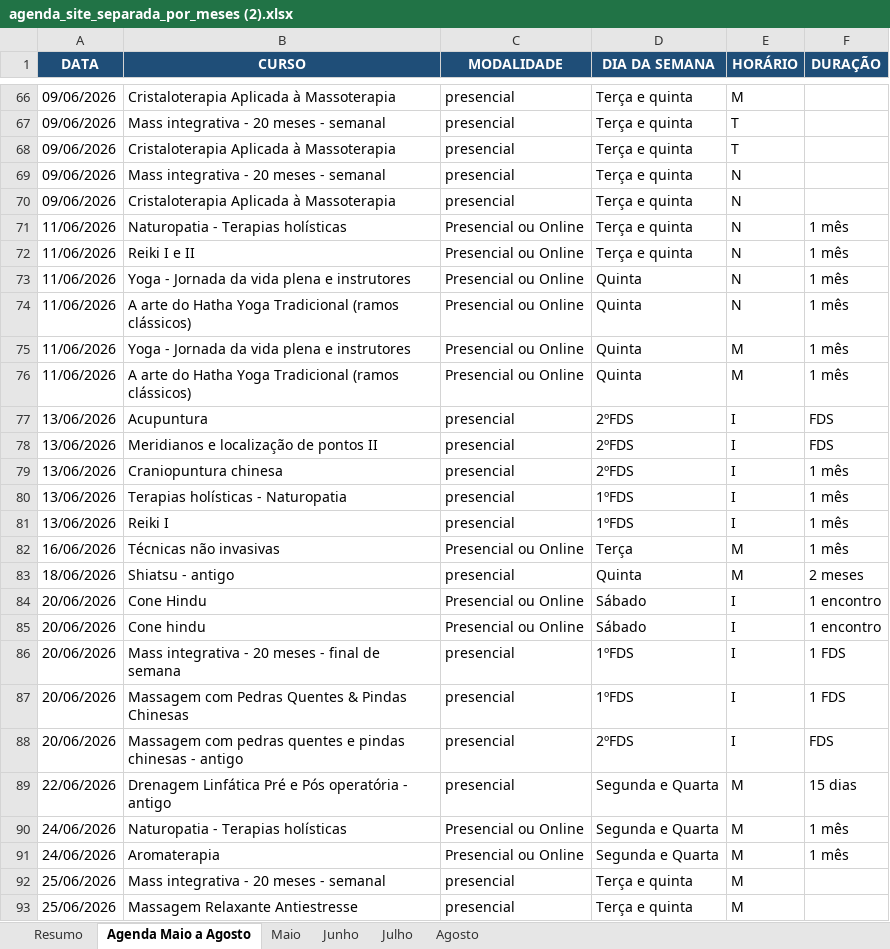
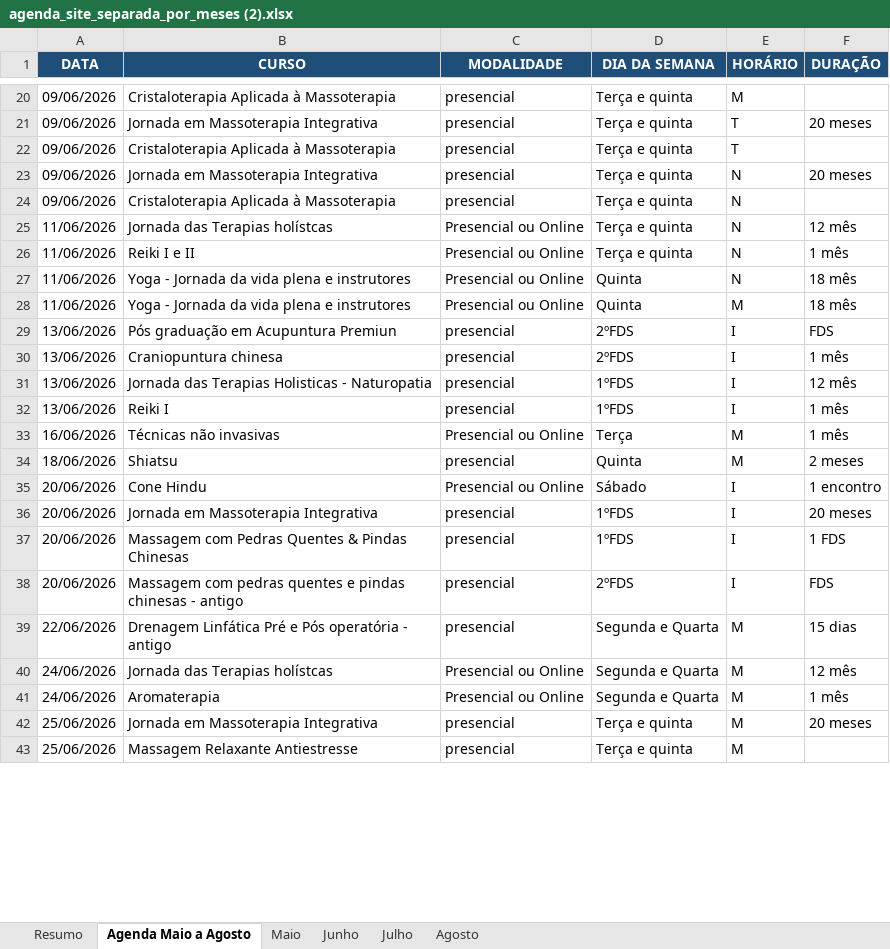
Before and after one commit to solinstituto-cpu/crm-whatsapp, an Excel workbook: agenda_site_separada_por_meses (2).xlsx, sheet Agenda Maio a Agosto, drawn as a sheet; only a part is shown, gaps mark what is left out; values as stored, in another font and other column widths than the file's, no borders; table styles not drawn; removed rows and columns are numbered as before the commit, all else as after; the diff covers the shown part only; the diff names each change by its address in the sheet, - before the commit and + after, or states it on an @@ line.

```diff
--- a/agenda_site_separada_por_meses (2).xlsx (sheet Agenda Maio a Agosto)
+++ b/agenda_site_separada_por_meses (2).xlsx (sheet Agenda Maio a Agosto)
-B21 (CURSO): Mass integrativa - 20 meses - semanal
+B21 (CURSO): Jornada em Massoterapia Integrativa
-F21 (DURAÇÃO): (empty)
+F21 (DURAÇÃO): 20 meses
-B23 (CURSO): Mass integrativa - 20 meses - semanal
+B23 (CURSO): Jornada em Massoterapia Integrativa
-F23 (DURAÇÃO): (empty)
+F23 (DURAÇÃO): 20 meses
-B25 (CURSO): Naturopatia - Terapias holísticas
+B25 (CURSO): Jornada das Terapias holístcas
-F25 (DURAÇÃO): 1 mês
+F25 (DURAÇÃO): 12 mês
-F27 (DURAÇÃO): 1 mês
+F27 (DURAÇÃO): 18 mês
-row 74: 11/06/2026 | A arte do Hatha Yoga Tradicional (ramos clássicos) | Presencial ou Online | Quinta | N | 1 mês
-F28 (DURAÇÃO): 1 mês
+F28 (DURAÇÃO): 18 mês
-row 76: 11/06/2026 | A arte do Hatha Yoga Tradicional (ramos clássicos) | Presencial ou Online | Quinta | M | 1 mês
-row 77: 13/06/2026 | Acupuntura | presencial | 2ºFDS | I | FDS
-B29 (CURSO): Meridianos e localização de pontos II
+B29 (CURSO): Pós graduação em Acupuntura Premiun
-B31 (CURSO): Terapias holísticas - Naturopatia
+B31 (CURSO): Jornada das Terapias Holisticas - Naturopatia
-F31 (DURAÇÃO): 1 mês
+F31 (DURAÇÃO): 12 mês
-B34 (CURSO): Shiatsu - antigo
+B34 (CURSO): Shiatsu
-row 85: 20/06/2026 | Cone hindu | Presencial ou Online | Sábado | I | 1 encontro
-B36 (CURSO): Mass integrativa - 20 meses - final de semana
+B36 (CURSO): Jornada em Massoterapia Integrativa
-F36 (DURAÇÃO): 1 FDS
+F36 (DURAÇÃO): 20 meses
-B40 (CURSO): Naturopatia - Terapias holísticas
+B40 (CURSO): Jornada das Terapias holístcas
-F40 (DURAÇÃO): 1 mês
+F40 (DURAÇÃO): 12 mês
-B42 (CURSO): Mass integrativa - 20 meses - semanal
+B42 (CURSO): Jornada em Massoterapia Integrativa
-F42 (DURAÇÃO): (empty)
+F42 (DURAÇÃO): 20 meses
```
Also changed, not shown: 62 removed rows and 70 edited cells elsewhere in this sheet, 28 other files.
